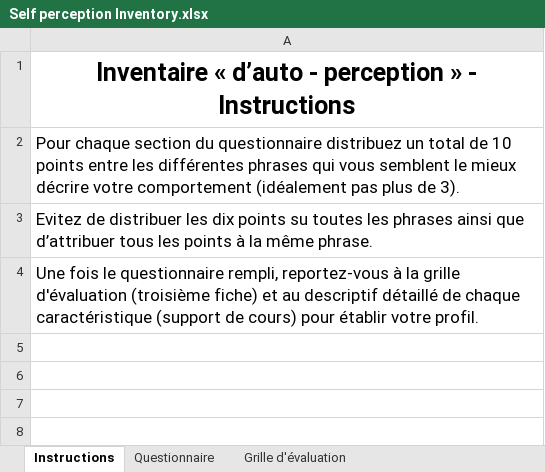
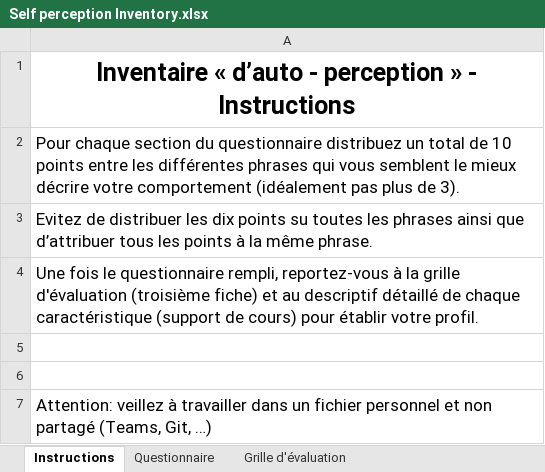
Before and after one commit to ETML-INF/306-Agilite, an Excel workbook: Matériel/Self perception Inventory.xlsx, sheet Instructions, drawn as a sheet; values as stored, in another font and other column widths than the file's, no borders; the diff names each change by its address in the sheet, - before the commit and + after, or states it on an @@ line.

Commit message:
(cosmétique)

```diff
--- a/Matériel/Self perception Inventory.xlsx (sheet Instructions)
+++ b/Matériel/Self perception Inventory.xlsx (sheet Instructions)
+row 5: (empty)
+row 6: (empty)
+row 7: Attention: veillez à travailler dans un fichier personnel et non partagé (Teams, Git, …)
```
